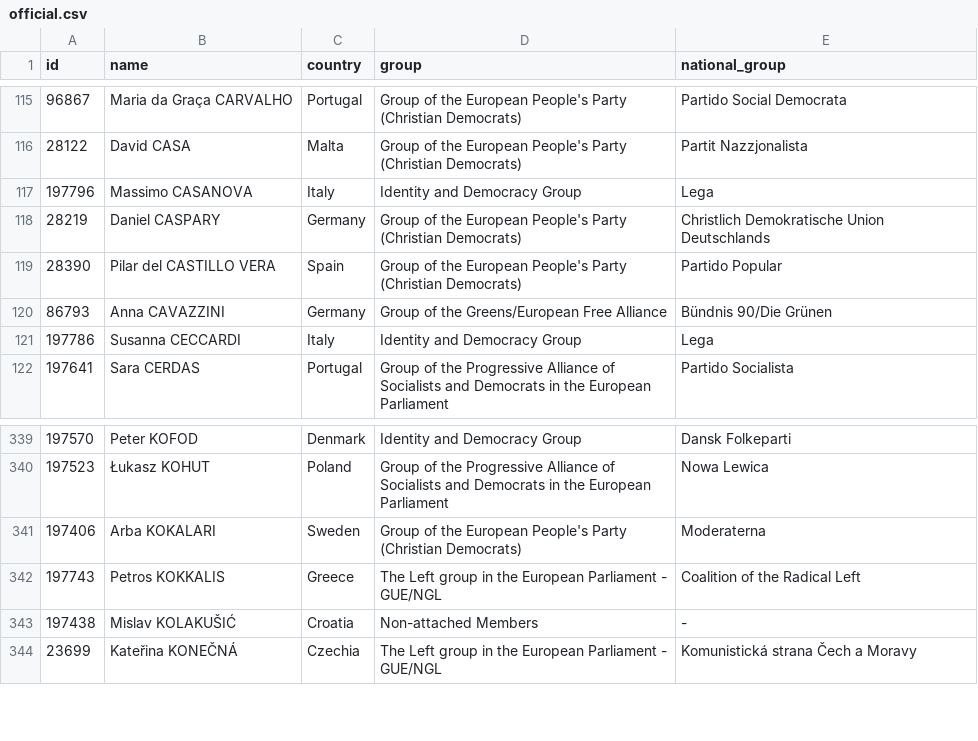
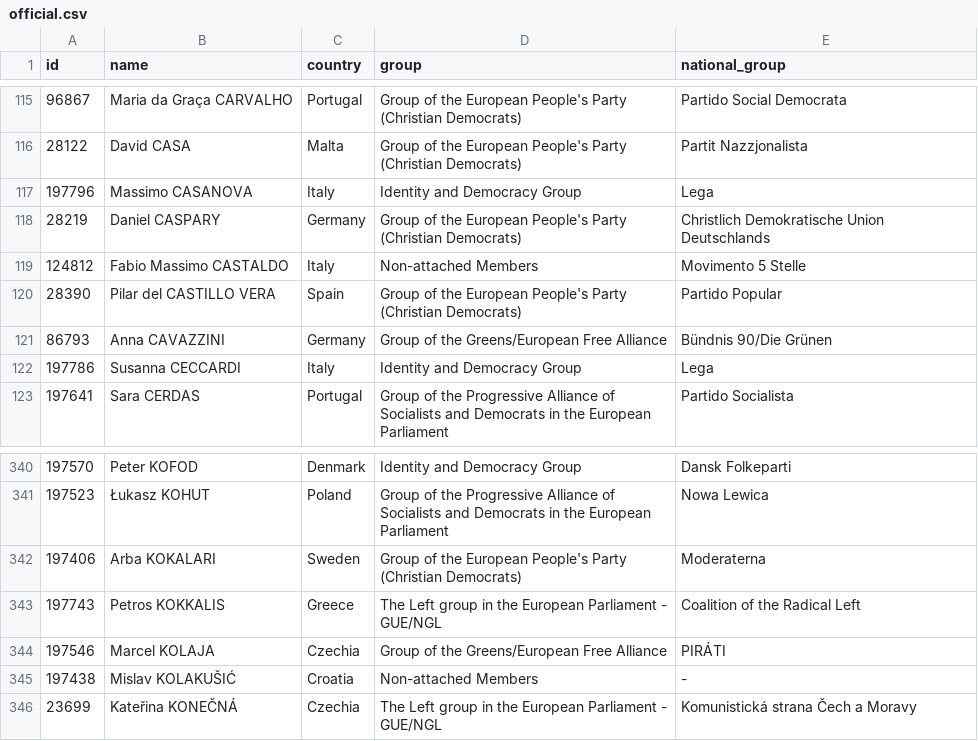
Before and after one commit to every-politician-scrapers/european-parliament, a CSV file: data/official.csv, drawn as a sheet; only a part is shown, gaps mark what is left out.

```diff
--- a/data/official.csv
+++ b/data/official.csv
@@ -118,2 +118,3 @@ id,name,country,group,national_group
 28219,Daniel CASPARY,Germany,Group of the European People's Party (Christian Democrats),Christlich Demokratische Union Deutschlands
+124812,Fabio Massimo CASTALDO,Italy,Non-attached Members,Movimento 5 Stelle
 28390,Pilar del CASTILLO VERA,Spain,Group of the European People's Party (Christian Democrats),Partido Popular
@@ -342,2 +343,3 @@ id,name,country,group,national_group
 197743,Petros KOKKALIS,Greece,The Left group in the European Parliament - GUE/NGL,Coalition of the Radical Left
+197546,Marcel KOLAJA,Czechia,Group of the Greens/European Free Alliance,PIRÁTI
 197438,Mislav KOLAKUŠIĆ,Croatia,Non-attached Members,-
```
Also changed, not shown: data/diff.csv.
